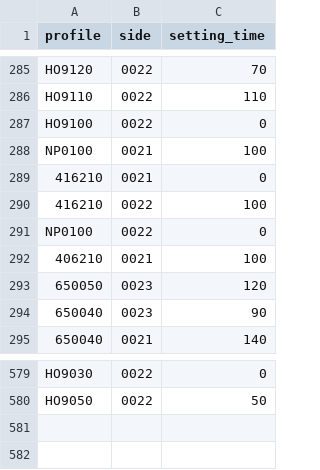
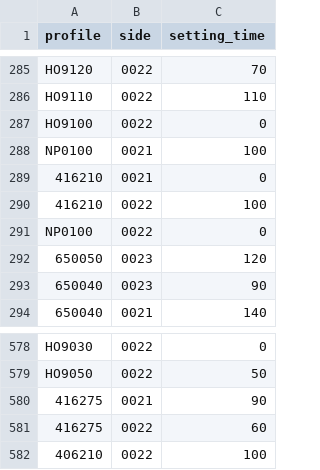
Before and after one commit to jaroslaw1984/production_counting_class, a CSV file: project/config/profile_config.csv, drawn as a sheet; only a part is shown, gaps mark what is left out; removed rows and columns are numbered as before the commit, all else as after; the diff names each change by its address in the sheet, - before the commit and + after, or states it on an @@ line.

Commit message:
fix: add missing setting profiles in to the list

```diff
--- a/project/config/profile_config.csv
+++ b/project/config/profile_config.csv
-row 292: 406210 | 0021 | 100
+row 580: 416275 | 0021 | 90
+row 581: 416275 | 0022 | 60
+row 582: 406210 | 0022 | 100
```
